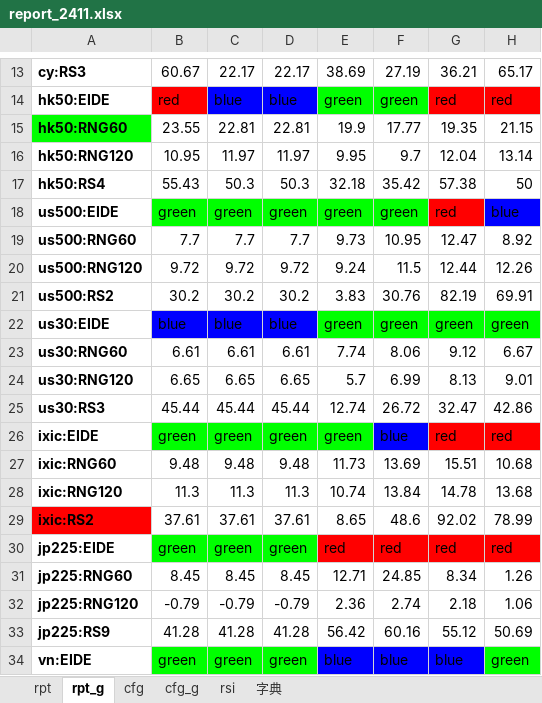
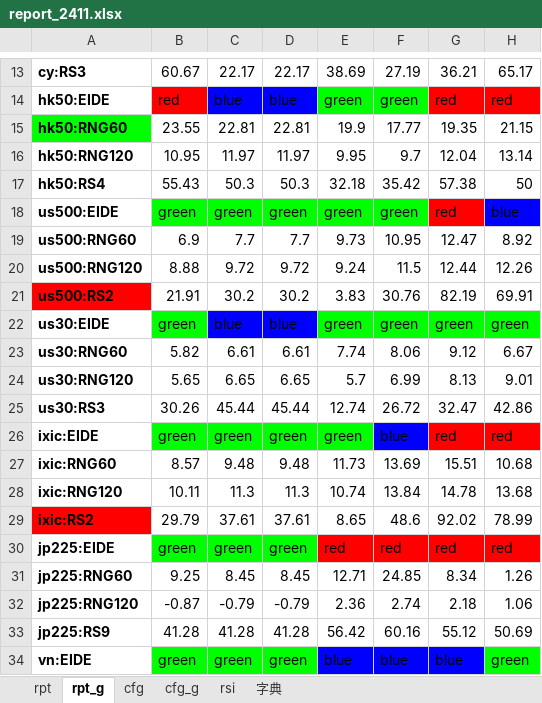
Before and after one commit to aixingkong/view, an Excel workbook: report_2411.xlsx, sheet rpt_g, drawn as a sheet; only a part is shown, gaps mark what is left out; values as stored, in another font and other column widths than the file's, no borders; conditional formats not drawn; the diff covers the shown part only; the diff names each change by its address in the sheet, - before the commit and + after, or states it on an @@ line.

```diff
--- a/report_2411.xlsx (sheet rpt_g)
+++ b/report_2411.xlsx (sheet rpt_g)
-B19: 7.7
+B19: 6.9
-B20: 9.72
+B20: 8.88
-A21 fill: none
+A21 fill: #FF0000
-B21: 30.2
+B21: 21.91
-B22: blue
+B22: green
-B22 fill: #0000FF
+B22 fill: #00FF00
-B23: 6.61
+B23: 5.82
-B24: 6.65
+B24: 5.65
-B25: 45.44
+B25: 30.26
-B27: 9.48
+B27: 8.57
-B28: 11.3
+B28: 10.11
-B29: 37.61
+B29: 29.79
-B31: 8.45
+B31: 9.25
-B32: -0.79
+B32: -0.87
```
Also changed, not shown: 11 edited cells and cell formats elsewhere in this sheet, sheet rpt, 4 other files.
